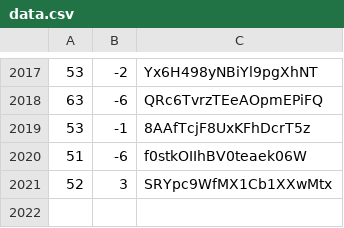
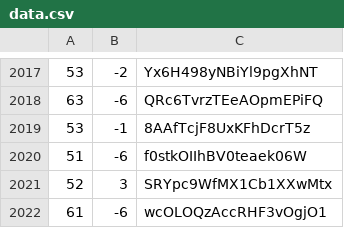
Before and after one commit to martinjc/action-and-map, a CSV file: web/data/data.csv, drawn as a sheet; only a part is shown, gaps mark what is left out.

Commit message:
update

```diff
--- a/web/data/data.csv
+++ b/web/data/data.csv
@@ -2021 +2021,2 @@
 52,3,SRYpc9WfMX1Cb1XXwMtx
+61,-6,wcOLOQzAccRHF3vOgjO1
```
